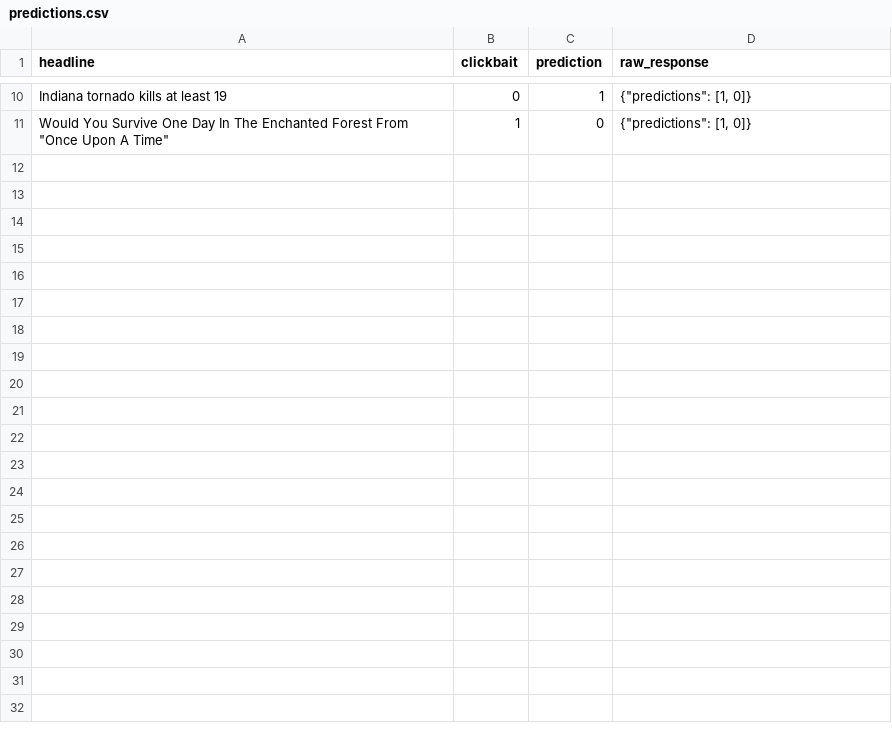
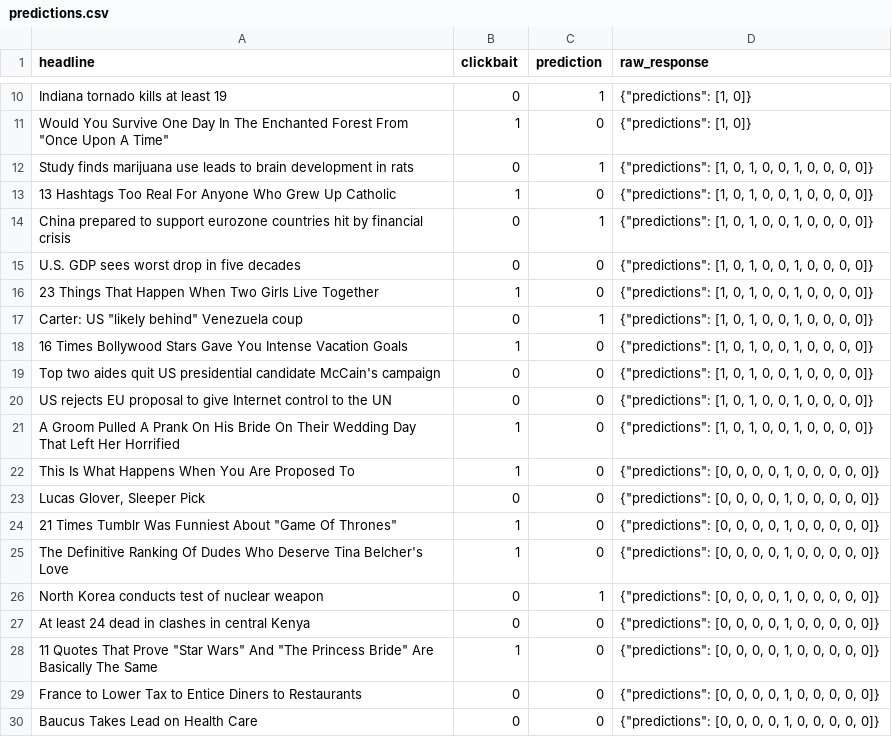
Before and after one commit to kvdep/NLP_CLICKBAIT_PROMPTING_EXP_LOG, a CSV file: experiments/granite_3_0_8b/few_shot_multioutput_structured/predictions.csv, drawn as a sheet; only a part is shown, gaps mark what is left out; the diff covers the shown part only; the diff names each change by its address in the sheet, - before the commit and + after, or states it on an @@ line.

Commit message:
[GPU 0] Add exp few_shot_multioutput_structured for model granite_3_0_8b

```diff
--- a/experiments/granite_3_0_8b/few_shot_multioutput_structured/predictions.csv
+++ b/experiments/granite_3_0_8b/few_shot_multioutput_structured/predictions.csv
+row 12: Study finds marijuana use leads to brain development in rats | 0 | 1 | {"predictions": [1, 0, 1, 0, 0, 1, 0, 0, 0, 0]}
+row 13: 13 Hashtags Too Real For Anyone Who Grew Up Catholic | 1 | 0 | {"predictions": [1, 0, 1, 0, 0, 1, 0, 0, 0, 0]}
+row 14: China prepared to support eurozone countries hit by financial crisis | 0 | 1 | {"predictions": [1, 0, 1, 0, 0, 1, 0, 0, 0, 0]}
+row 15: U.S. GDP sees worst drop in five decades | 0 | 0 | {"predictions": [1, 0, 1, 0, 0, 1, 0, 0, 0, 0]}
+row 16: 23 Things That Happen When Two Girls Live Together | 1 | 0 | {"predictions": [1, 0, 1, 0, 0, 1, 0, 0, 0, 0]}
+row 17: Carter: US "likely behind" Venezuela coup | 0 | 1 | {"predictions": [1, 0, 1, 0, 0, 1, 0, 0, 0, 0]}
+row 18: 16 Times Bollywood Stars Gave You Intense Vacation Goals | 1 | 0 | {"predictions": [1, 0, 1, 0, 0, 1, 0, 0, 0, 0]}
+row 19: Top two aides quit US presidential candidate McCain's campaign | 0 | 0 | {"predictions": [1, 0, 1, 0, 0, 1, 0, 0, 0, 0]}
+row 20: US rejects EU proposal to give Internet control to the UN | 0 | 0 | {"predictions": [1, 0, 1, 0, 0, 1, 0, 0, 0, 0]}
+row 21: A Groom Pulled A Prank On His Bride On Their Wedding Day That Left Her Horrified | 1 | 0 | {"predictions": [1, 0, 1, 0, 0, 1, 0, 0, 0, 0]}
+row 22: This Is What Happens When You Are Proposed To | 1 | 0 | {"predictions": [0, 0, 0, 0, 1, 0, 0, 0, 0, 0]}
+row 23: Lucas Glover, Sleeper Pick | 0 | 0 | {"predictions": [0, 0, 0, 0, 1, 0, 0, 0, 0, 0]}
+row 24: 21 Times Tumblr Was Funniest About "Game Of Thrones" | 1 | 0 | {"predictions": [0, 0, 0, 0, 1, 0, 0, 0, 0, 0]}
+row 25: The Definitive Ranking Of Dudes Who Deserve Tina Belcher's Love | 1 | 0 | {"predictions": [0, 0, 0, 0, 1, 0, 0, 0, 0, 0]}
+row 26: North Korea conducts test of nuclear weapon | 0 | 1 | {"predictions": [0, 0, 0, 0, 1, 0, 0, 0, 0, 0]}
+row 27: At least 24 dead in clashes in central Kenya | 0 | 0 | {"predictions": [0, 0, 0, 0, 1, 0, 0, 0, 0, 0]}
+row 28: 11 Quotes That Prove "Star Wars" And "The Princess Bride" Are Basically The Same | 1 | 0 | {"predictions": [0, 0, 0, 0, 1, 0, 0, 0, 0, 0]}
+row 29: France to Lower Tax to Entice Diners to Restaurants | 0 | 0 | {"predictions": [0, 0, 0, 0, 1, 0, 0, 0, 0, 0]}
+row 30: Baucus Takes Lead on Health Care | 0 | 0 | {"predictions": [0, 0, 0, 0, 1, 0, 0, 0, 0, 0]}
```
Also changed, not shown: 21 added rows elsewhere in this file, results/few_shot_multioutput_structured_summary_metrics.csv, 1 other file.
